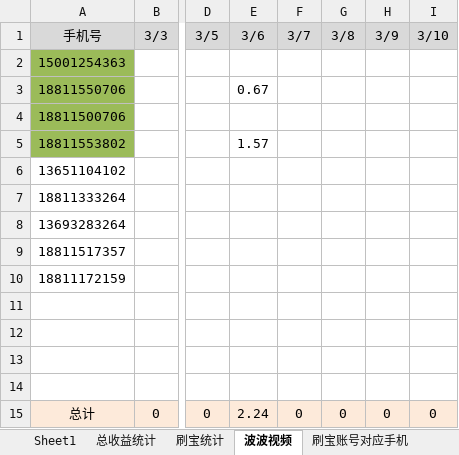
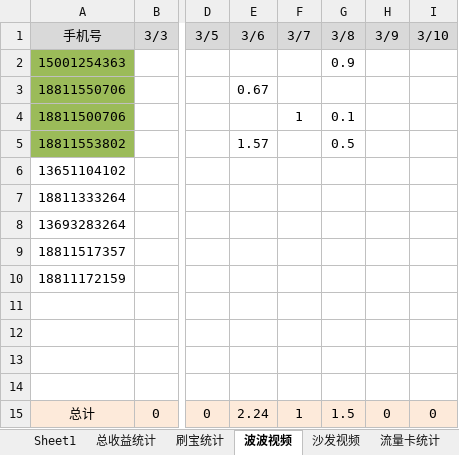
Before and after one commit to FlyingTakeCopter/auto_read, an Excel workbook: 阅读软件统计.xlsx, sheet 波波视频, drawn as a sheet; only a part is shown, gaps mark what is left out; values as stored, in another font and other column widths than the file's, no borders; the diff names each change by its address in the sheet, - before the commit and + after, or states it on an @@ line.

```diff
--- a/阅读软件统计.xlsx (sheet 波波视频)
+++ b/阅读软件统计.xlsx (sheet 波波视频)
-sheet tab: 刷宝账号对应手机
+sheet tab: 沙发视频
-G2 (3/8): (empty)
+G2 (3/8): 0.9
-F4 (3/7): (empty)
+F4 (3/7): 1
-G4 (3/8): (empty)
+G4 (3/8): 0.1
-G5 (3/8): (empty)
+G5 (3/8): 0.5
-F15 (3/7): 0
+F15 (3/7): 1
-G15 (3/8): 0
+G15 (3/8): 1.5
```
Also changed, not shown: sheet 沙发视频, sheet 总收益统计, sheet 刷宝统计, formulas that keep their value, 1 other file.
